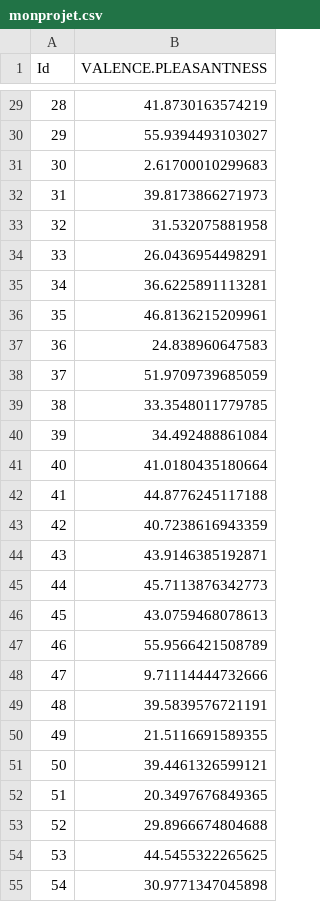
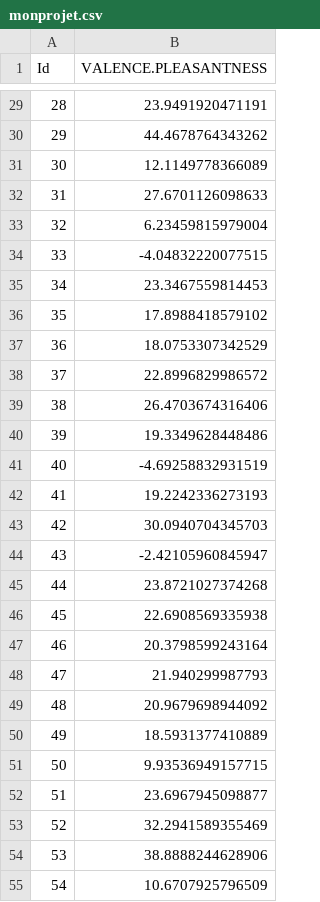
Before and after one commit to Alicia-max/BIO322-Regression, a CSV file: src/monprojet.csv, drawn as a sheet; only a part is shown, gaps mark what is left out; the diff covers the shown part only.

```diff
--- a/src/monprojet.csv
+++ b/src/monprojet.csv
@@ -29,27 +29,27 @@
-28,41.8730163574219
-29,55.9394493103027
-30,2.61700010299683
-31,39.8173866271973
-32,31.532075881958
-33,26.0436954498291
-34,36.6225891113281
-35,46.8136215209961
-36,24.838960647583
-37,51.9709739685059
-38,33.3548011779785
-39,34.492488861084
-40,41.0180435180664
-41,44.8776245117188
-42,40.7238616943359
-43,43.9146385192871
-44,45.7113876342773
-45,43.0759468078613
-46,55.9566421508789
-47,9.71114444732666
-48,39.5839576721191
-49,21.5116691589355
-50,39.4461326599121
-51,20.3497676849365
-52,29.8966674804688
-53,44.5455322265625
-54,30.9771347045898
+28,23.9491920471191
+29,44.4678764343262
+30,12.1149778366089
+31,27.6701126098633
+32,6.23459815979004
+33,-4.04832220077515
+34,23.3467559814453
+35,17.8988418579102
+36,18.0753307342529
+37,22.8996829986572
+38,26.4703674316406
+39,19.3349628448486
+40,-4.69258832931519
+41,19.2242336273193
+42,30.0940704345703
+43,-2.42105960845947
+44,23.8721027374268
+45,22.6908569335938
+46,20.3798599243164
+47,21.940299987793
+48,20.9679698944092
+49,18.5931377410889
+50,9.93536949157715
+51,23.6967945098877
+52,32.2941589355469
+53,38.8888244628906
+54,10.6707925796509
```
Also changed, not shown: 41 edited cells elsewhere in this file.
